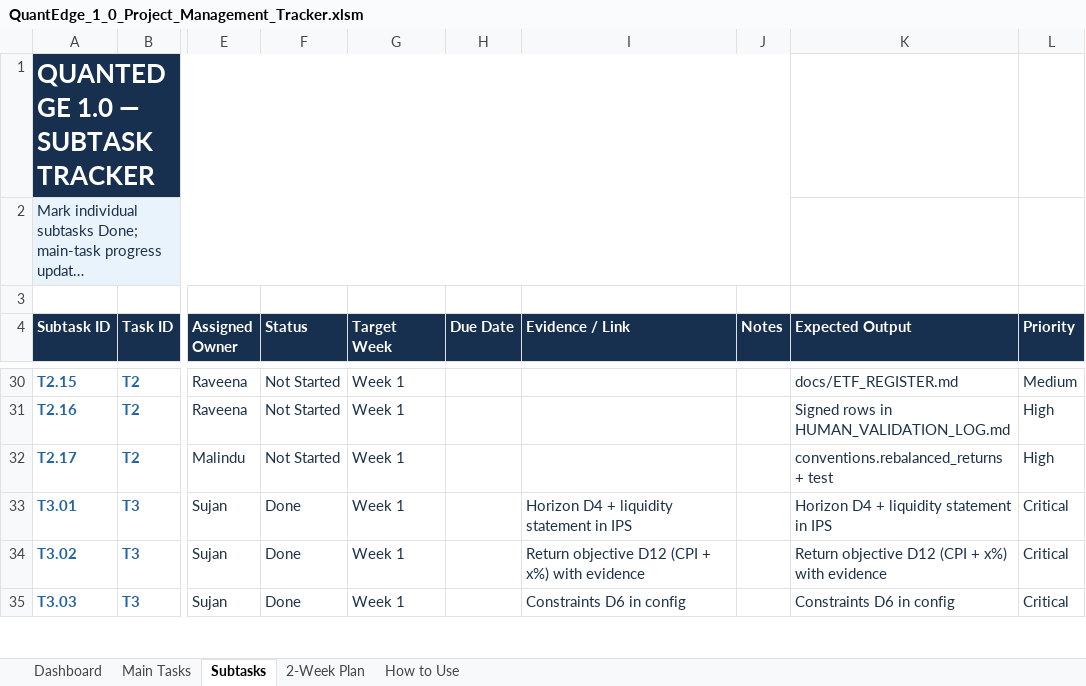
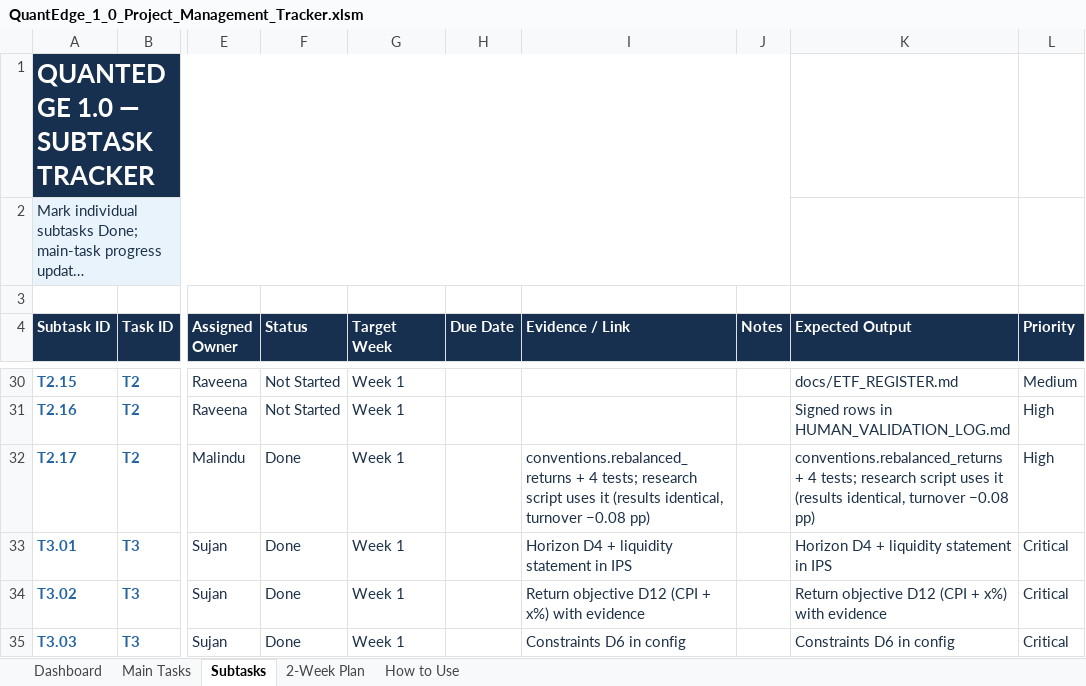
Before and after one commit to MalinduLokuge/Quant-Edge-Final-Challenge-Team-Alpha-Guard, an Excel workbook: tracking/exports/QuantEdge_1_0_Project_Management_Tracker.xlsm, sheet Subtasks, drawn as a sheet; only a part is shown, gaps mark what is left out; long unchanged cells end in …; values as stored, in another font and other column widths than the file's, no borders; conditional formats not drawn; the diff names each change by its address in the sheet, - before the commit and + after, or states it on an @@ line.

```diff
--- a/tracking/exports/QuantEdge_1_0_Project_Management_Tracker.xlsm (sheet Subtasks)
+++ b/tracking/exports/QuantEdge_1_0_Project_Management_Tracker.xlsm (sheet Subtasks)
-F32 (Status): Not Started
+F32 (Status): Done
-I32 (Evidence / Link): (empty)
+I32 (Evidence / Link): conventions.rebalanced_returns + 4 tests; research script uses it (results identical, turnover −0.08 pp)
-K32 (Expected Output): conventions.rebalanced_returns + test
+K32 (Expected Output): conventions.rebalanced_returns + 4 tests; research script uses it (results identical, turnover −0.08 pp)
```
Also changed, not shown: tracking/exports/QuantEdge_FigJam_Pipeline_Block_Reference.xlsm, 7 other files.
